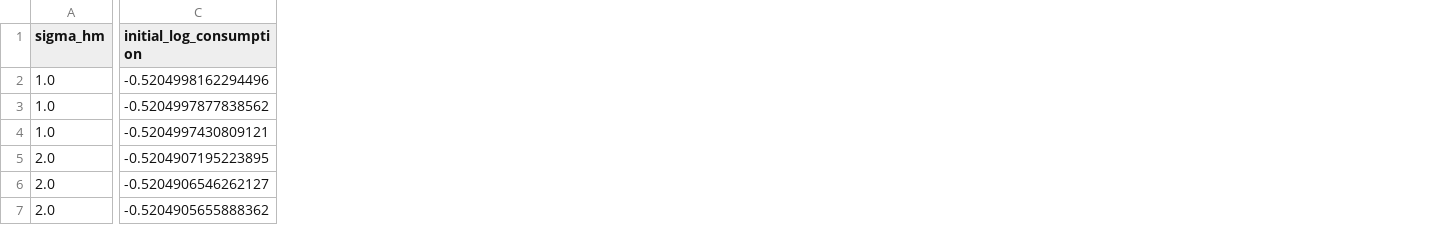
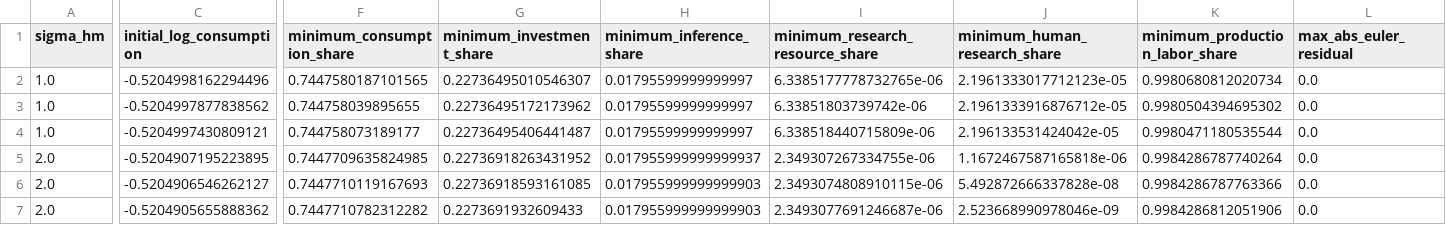
Before and after one commit to oliverpardo1979/AI-Future-Paper, a CSV file: numerical_axm/equilibrium_horizon_robustness.csv, drawn as a sheet; only a part is shown, gaps mark what is left out; the diff covers the shown part only; the diff names each change by its address in the sheet, - before the commit and + after, or states it on an @@ line.

Commit message:
Verify equilibrium characterization and all A-M simulations

```diff
--- a/numerical_axm/equilibrium_horizon_robustness.csv
+++ b/numerical_axm/equilibrium_horizon_robustness.csv
+column F (minimum_consumption_share), rows 2-7: 0.7447580187101565 | 0.744758039895655 | 0.744758073189177 | 0.7447709635824985 | 0.7447710119167693 | 0.7447710782312282
+column G (minimum_investment_share), rows 2-7: 0.22736495010546307 | 0.22736495172173962 | 0.22736495406441487 | 0.22736918263431952 | 0.22736918593161085 | 0.2273691932609433
+column H (minimum_inference_share), rows 2-7: 0.01795599999999997 | 0.01795599999999997 | 0.01795599999999997 | 0.017955999999999937 | 0.017955999999999903 | 0.017955999999999903
+column I (minimum_research_resource_share), rows 2-7: 6.3385177778732765e-06 | 6.33851803739742e-06 | 6.338518440715809e-06 | 2.349307267334755e-06 | 2.3493074808910115e-06 | 2.3493077691246687e-06
+column J (minimum_human_research_share), rows 2-7: 2.1961333017712123e-05 | 2.1961333916876712e-05 | 2.196133531424042e-05 | 1.1672467587165818e-06 | 5.492872666337828e-08 | 2.523668990978046e-09
+column K (minimum_production_labor_share), rows 2-7: 0.9980680812020734 | 0.9980504394695302 | 0.9980471180535544 | 0.9984286787740264 | 0.9984286787763366 | 0.9984286812051906
+column L (max_abs_euler_residual), rows 2-7: all 0.0
```
Also changed, not shown: 23 added columns elsewhere in this file, numerical_axm/audit_report.csv, numerical_axm/equilibrium_transition_summary.csv, 22 other files.
